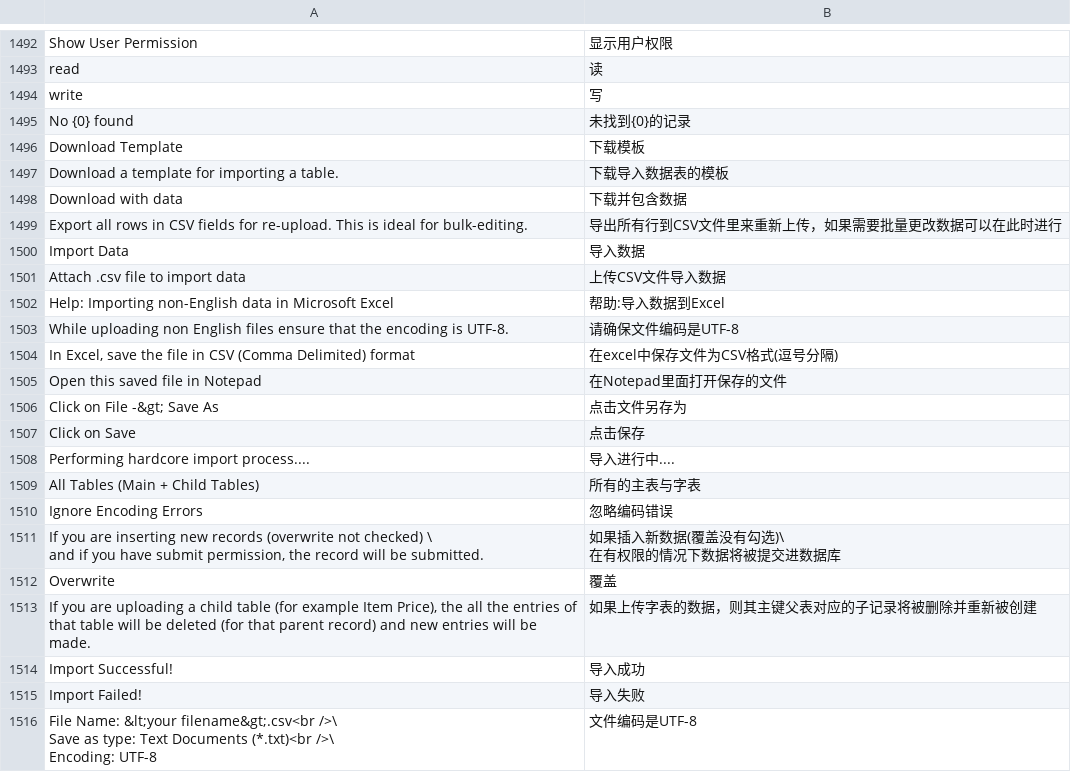
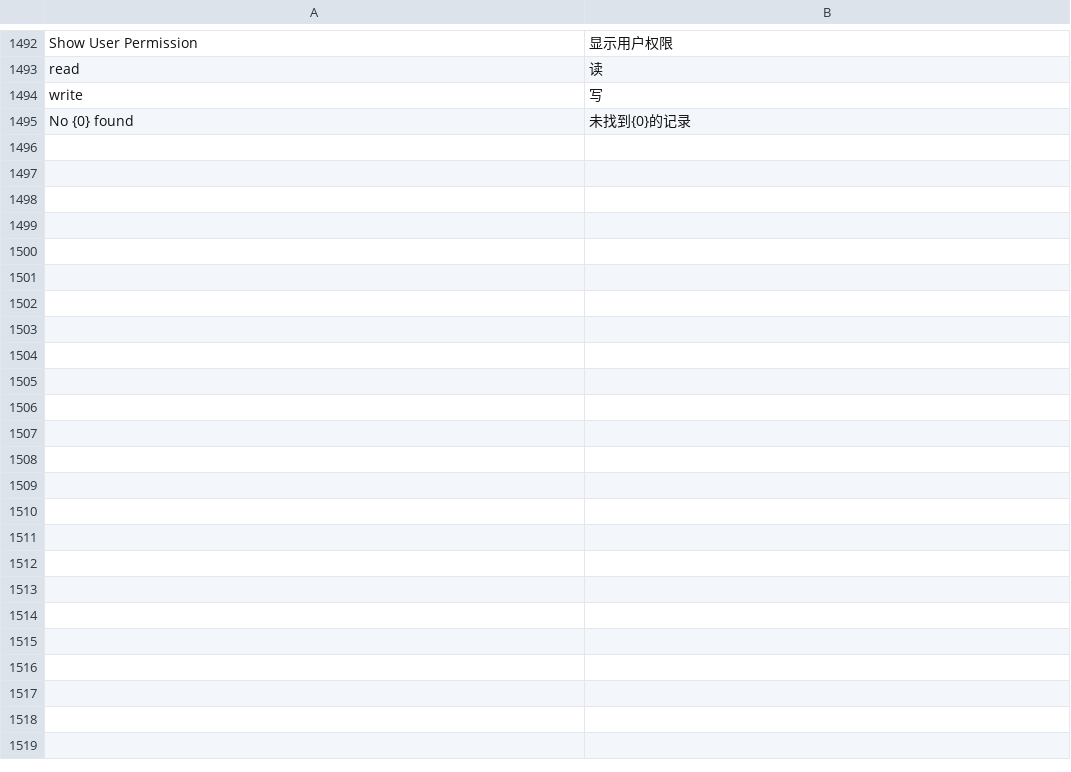
Before and after one commit to 81552433qqcom/EBChanges, a CSV file: apps/frappe/frappe/translations/zh-cn.csv, drawn as a sheet; only a part is shown, gaps mark what is left out.

Commit message:
debug translations.

```diff
--- a/apps/frappe/frappe/translations/zh-cn.csv
+++ b/apps/frappe/frappe/translations/zh-cn.csv
@@ -1517,26 +1517 @@ write,写
 No {0} found, 未找到{0}的记录
-Download Template,下载模板
-Download a template for importing a table.,下载导入数据表的模板
-Download with data,下载并包含数据
-Export all rows in CSV fields for re-upload. This is ideal for bulk-editing.,导出所有行到CSV文件里来重新上传，如果需要批量更改数据可以在此时进行
-Import Data,导入数据
-Attach .csv file to import data,上传CSV文件导入数据
-Help: Importing non-English data in Microsoft Excel,帮助:导入数据到Excel
-While uploading non English files ensure that the encoding is UTF-8.,请确保文件编码是UTF-8
-"In Excel, save the file in CSV (Comma Delimited) format",在excel中保存文件为CSV格式(逗号分隔)
-Open this saved file in Notepad,在Notepad里面打开保存的文件
-Click on File -&gt; Save As,点击文件另存为
-Click on Save,点击保存
-Performing hardcore import process....,导入进行中....
-All Tables (Main + Child Tables),所有的主表与字表
-Ignore Encoding Errors,忽略编码错误
-"If you are inserting new records (overwrite not checked) \
-			and if you have submit permission, the record will be submitted.", "如果插入新数据(覆盖没有勾选)\
-在有权限的情况下数据将被提交进数据库"
-Overwrite,覆盖
-"If you are uploading a child table (for example Item Price), the all the entries of that table will be deleted (for that parent record) and new entries will be made.",如果上传字表的数据，则其主键父表对应的子记录将被删除并重新被创建
-Import Successful!,导入成功
-Import Failed!,导入失败
-"File Name: &lt;your filename&gt;.csv<br />\
-						Save as type: Text Documents (*.txt)<br />\
-						Encoding: UTF-8",文件编码是UTF-8
```
